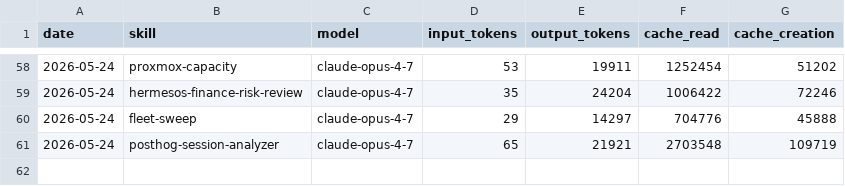
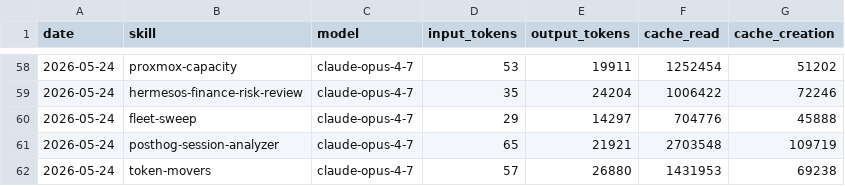
Before and after one commit to ashneil12/aeon, a CSV file: memory/token-usage.csv, drawn as a sheet; only a part is shown, gaps mark what is left out; the diff names each change by its address in the sheet, - before the commit and + after, or states it on an @@ line.

Commit message:
chore(token-movers): auto-commit 2026-05-24

```diff
--- a/memory/token-usage.csv
+++ b/memory/token-usage.csv
+row 62: 2026-05-24 | token-movers | claude-opus-4-7 | 57 | 26880 | 1431953 | 69238
```
Also changed, not shown: 5 other files.
